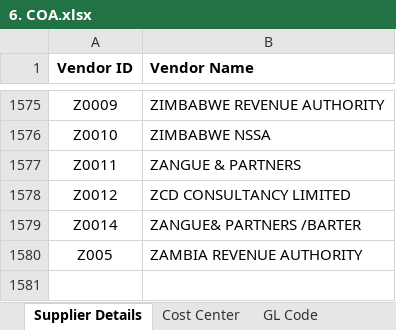
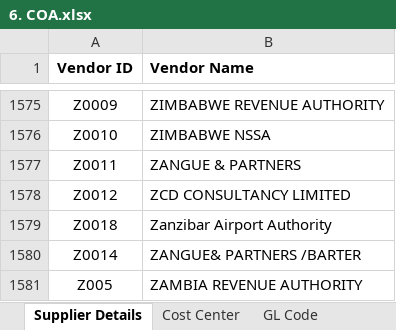
Before and after one commit to Gahamanyiced/wb_invoice_system_front_end, an Excel workbook: public/6. COA.xlsx, sheet Supplier Details, drawn as a sheet; only a part is shown, gaps mark what is left out; values as stored, in another font and other column widths than the file's, no borders; conditional formats not drawn; the diff names each change by its address in the sheet, - before the commit and + after, or states it on an @@ line.

Commit message:
update coa

```diff
--- a/public/6. COA.xlsx (sheet Supplier Details)
+++ b/public/6. COA.xlsx (sheet Supplier Details)
+row 1579: Z0018 | Zanzibar Airport Authority
```
